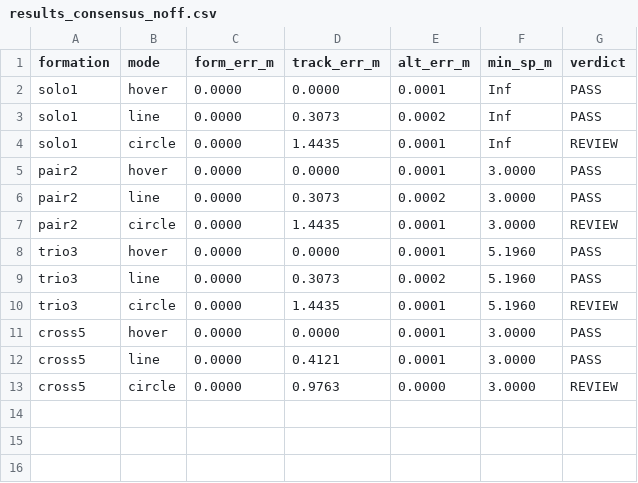
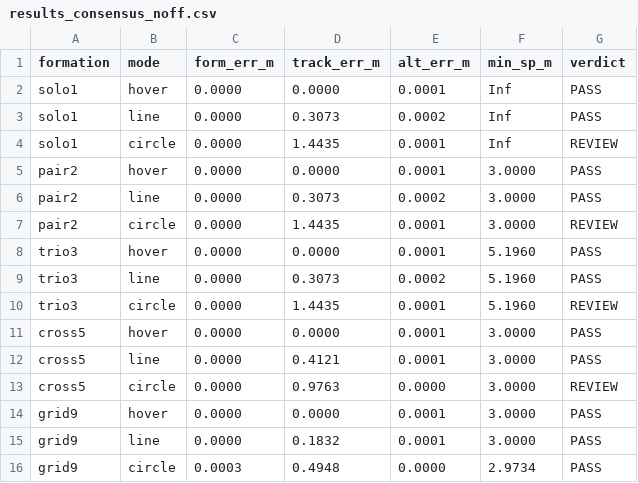
Before and after one commit to Aaron6099/Multi-UAV-simulation, a CSV file: report/simulink_formation/mpc_port/results_consensus_noff.csv, drawn as a sheet.

```diff
--- a/report/simulink_formation/mpc_port/results_consensus_noff.csv
+++ b/report/simulink_formation/mpc_port/results_consensus_noff.csv
@@ -13 +13,4 @@ cross5,line,0.0000,0.4121,0.0001,3.0000,PASS
 cross5,circle,0.0000,0.9763,0.0000,3.0000,REVIEW
+grid9,hover,0.0000,0.0000,0.0001,3.0000,PASS
+grid9,line,0.0000,0.1832,0.0001,3.0000,PASS
+grid9,circle,0.0003,0.4948,0.0000,2.9734,PASS
```
Also changed, not shown: report/simulink_formation/mpc_port/compare_mpc_vs_consensus.csv, report/simulink_formation/mpc_port/results_consensus.csv, 11 other files.
